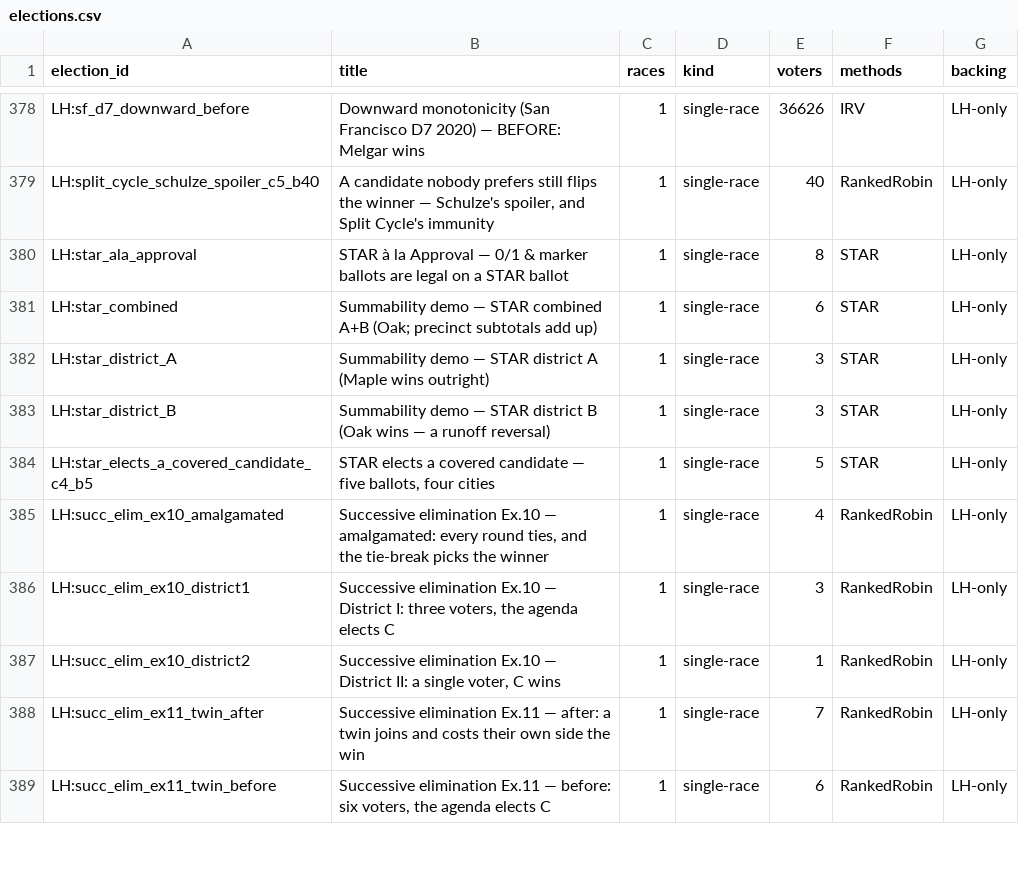
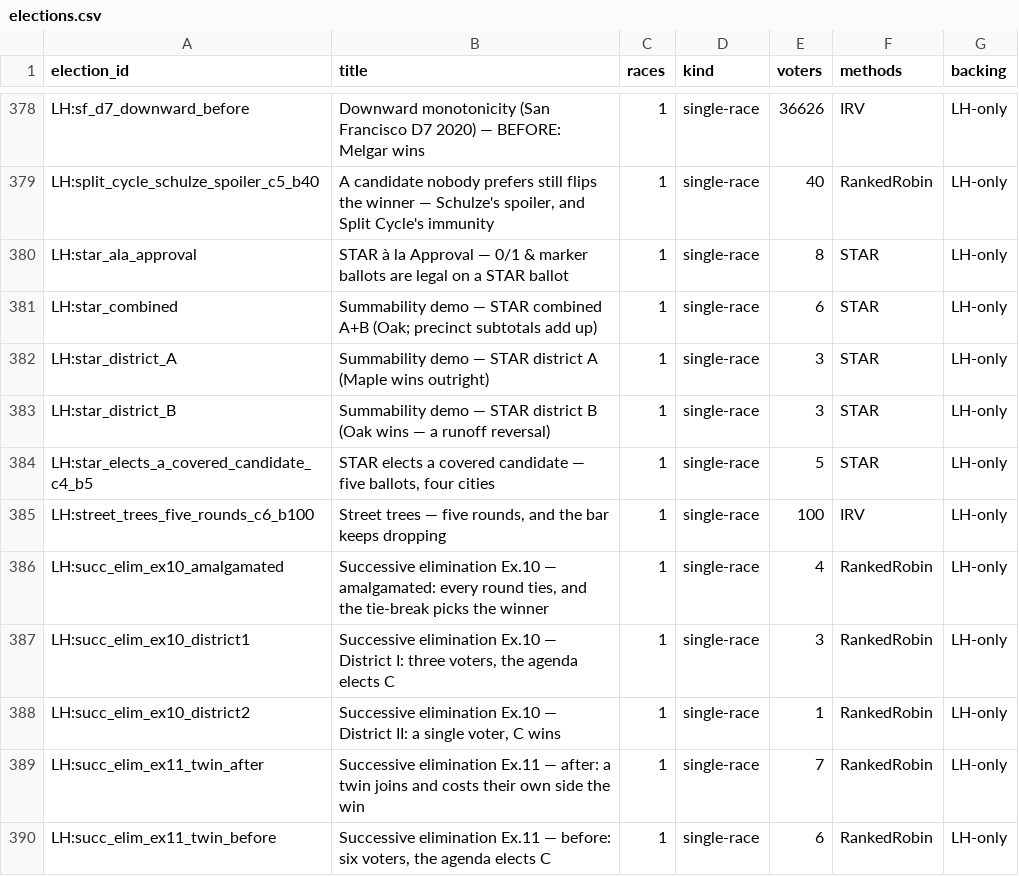
Before and after one commit to masiarek/star-voting-library, a CSV file: 07_Concepts/YAML_test_case_index/elections.csv, drawn as a sheet; only a part is shown, gaps mark what is left out.

```diff
--- a/07_Concepts/YAML_test_case_index/elections.csv
+++ b/07_Concepts/YAML_test_case_index/elections.csv
@@ -384,2 +384,3 @@ LH:star_district_B,Summability demo — STAR district B (Oak wins — a runoff r
 LH:star_elects_a_covered_candidate_c4_b5,"STAR elects a covered candidate — five ballots, four cities",1,single-race,5,STAR,LH-only
+LH:street_trees_five_rounds_c6_b100,"Street trees — five rounds, and the bar keeps dropping",1,single-race,100,IRV,LH-only
 LH:succ_elim_ex10_amalgamated,"Successive elimination Ex.10 — amalgamated: every round ties, and the tie-break picks the winner",1,single-race,4,RankedRobin,LH-only
```
Also changed, not shown: 07_Concepts/YAML_test_case_index/races.csv, 12 other files.
